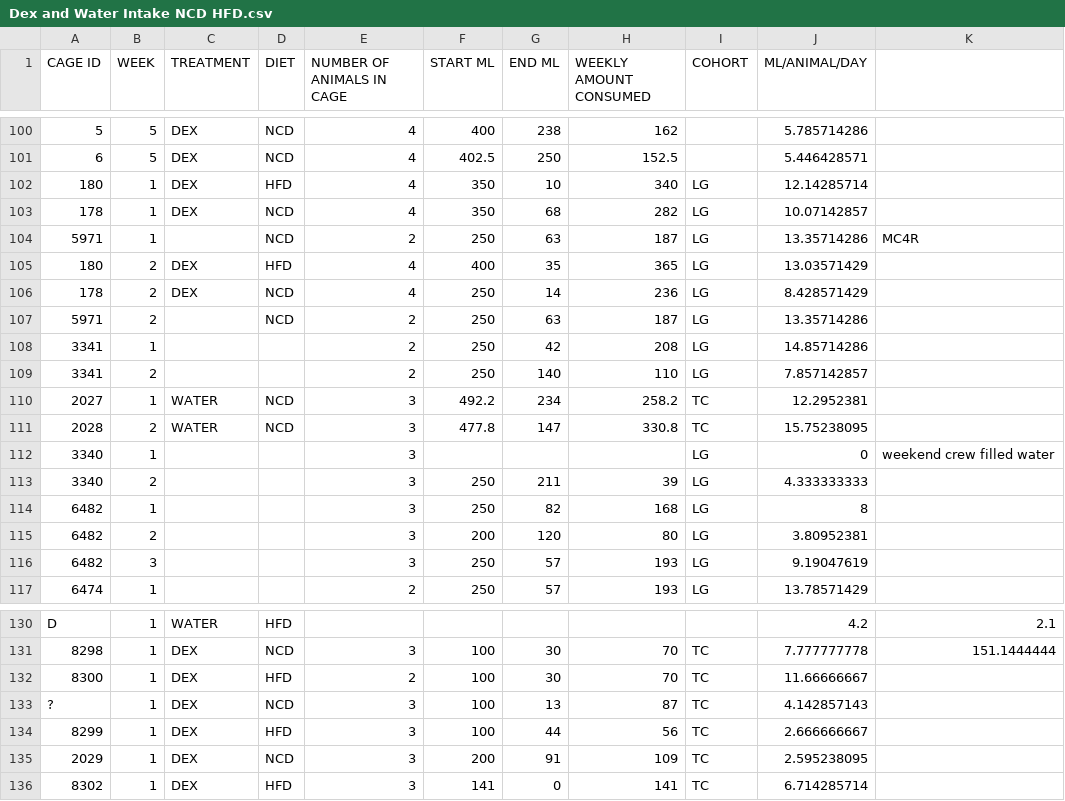
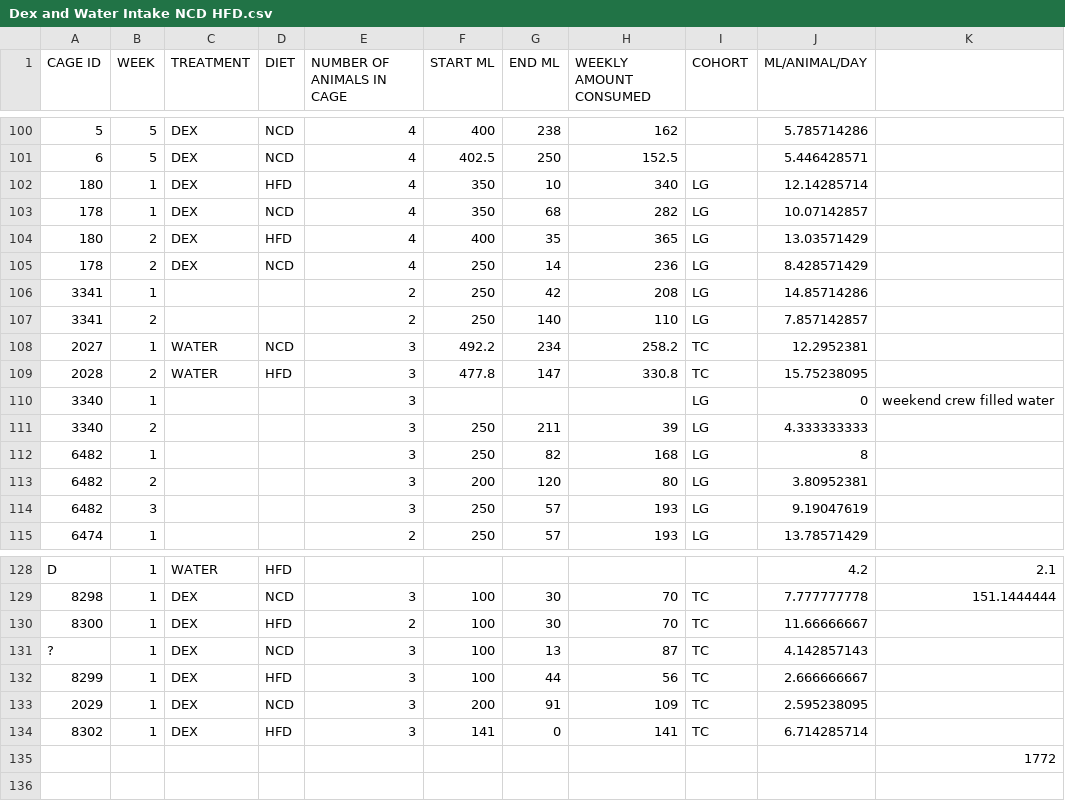
Before and after one commit to BridgesLab/CushingAcromegalyStudy, a CSV file: data/raw/Dex and Water Intake NCD HFD.csv, drawn as a sheet; only a part is shown, gaps mark what is left out.

```diff
--- a/data/raw/Dex and Water Intake NCD HFD.csv
+++ b/data/raw/Dex and Water Intake NCD HFD.csv
@@ -103,6 +103,4 @@
 178,1,DEX,NCD,4,350,68,282,LG,10.07142857,
-5971,1,,NCD,2,250,63,187,LG,13.35714286,MC4R
 180,2,DEX,HFD,4,400,35,365,LG,13.03571429,
 178,2,DEX,NCD,4,250,14,236,LG,8.428571429,
-5971,2,,NCD,2,250,63,187,LG,13.35714286,
 3341,1,,,2,250,42,208,LG,14.85714286,
@@ -110,3 +108,3 @@
 2027,1,WATER,NCD,3,492.2,234,258.2,TC,12.2952381,
-2028,2,WATER,NCD,3,477.8,147,330.8,TC,15.75238095,
+2028,2,WATER,HFD,3,477.8,147,330.8,TC,15.75238095,
 3340,1,,,3,,,,LG,0,weekend crew filled water
@@ -136 +134,2 @@ D,1,WATER,HFD,,,,,,4.2,2.1
 8302,1,DEX,HFD,3,141,0,141,TC,6.714285714,
+,,,,,,,,,,1772
```
Also changed, not shown: scripts/scripts-muscle/Analysed Control Gene Data.csv, 28 other files.
